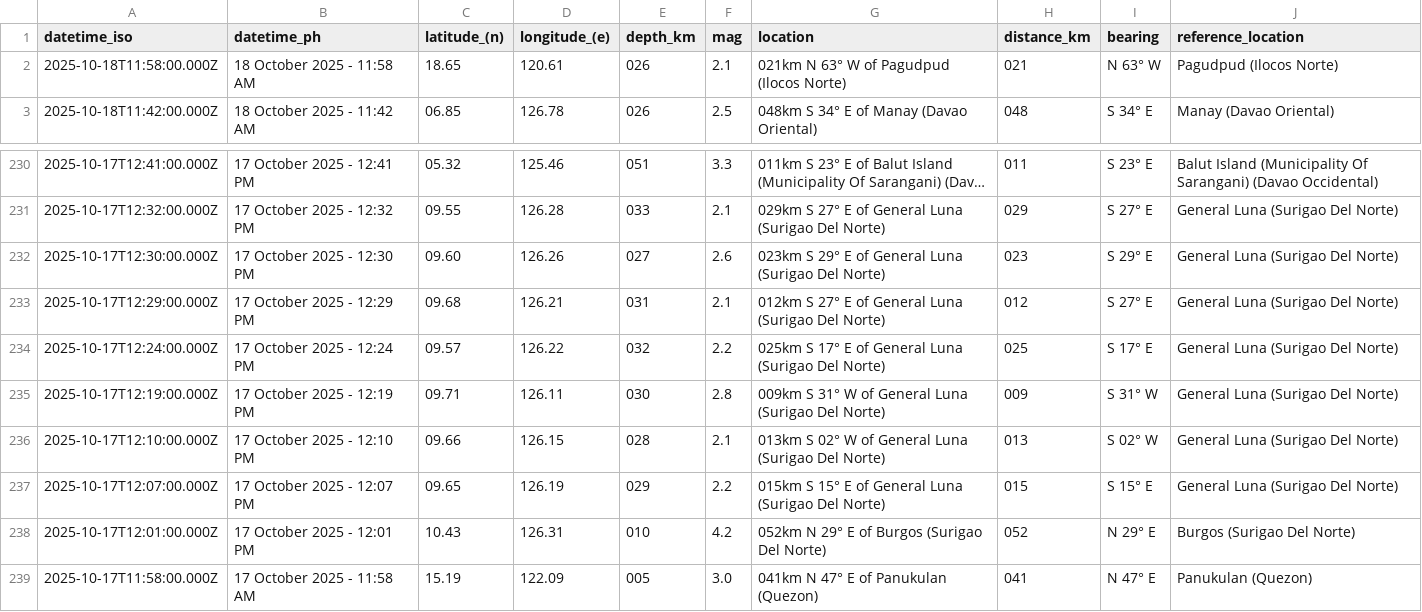
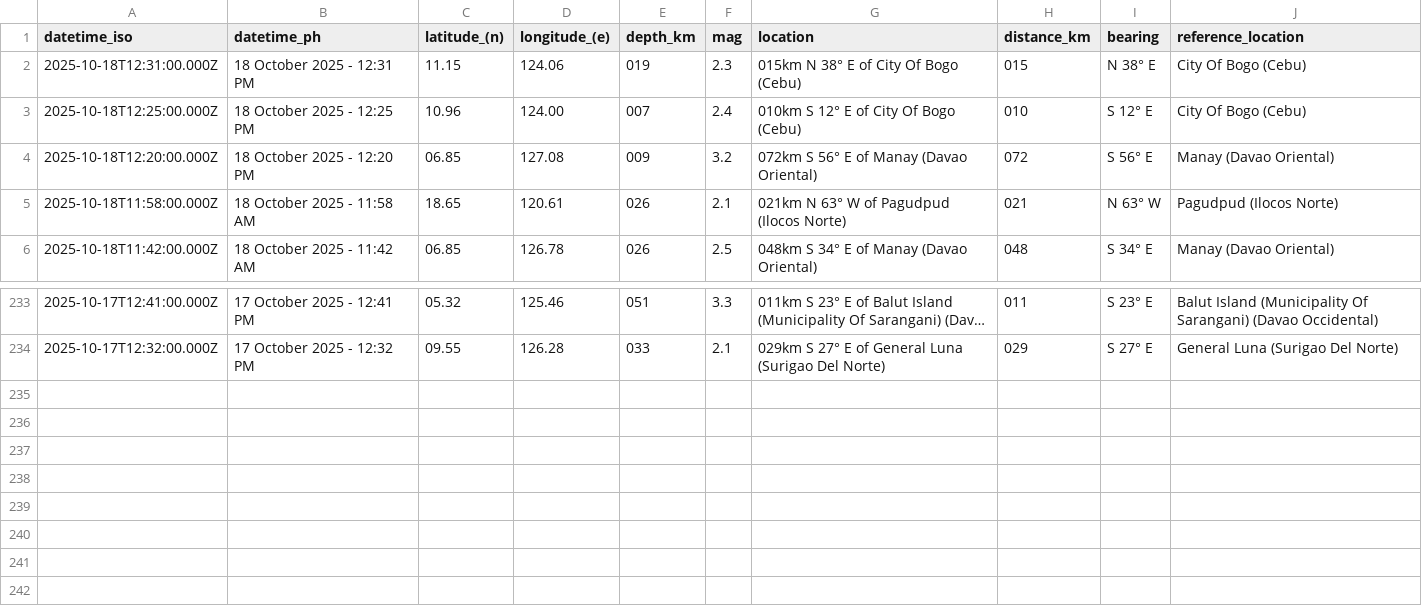
Before and after one commit to chamthesleeptalker/earthquake-tracker, a CSV file: earthquakes_past_24_hours.csv, drawn as a sheet; only a part is shown, gaps mark what is left out; long unchanged cells end in …; removed rows and columns are numbered as before the commit, all else as after; the diff names each change by its address in the sheet, - before the commit and + after, or states it on an @@ line.

```diff
--- a/earthquakes_past_24_hours.csv
+++ b/earthquakes_past_24_hours.csv
+row 2: 2025-10-18T12:31:00.000Z | 18 October 2025 - 12:31 PM | 11.15 | 124.06 | 019 | 2.3 | 015km N 38° E of City Of Bogo (Cebu) | 015 | N 38° E | City Of Bogo (Cebu)
+row 3: 2025-10-18T12:25:00.000Z | 18 October 2025 - 12:25 PM | 10.96 | 124.00 | 007 | 2.4 | 010km S 12° E of City Of Bogo (Cebu) | 010 | S 12° E | City Of Bogo (Cebu)
+row 4: 2025-10-18T12:20:00.000Z | 18 October 2025 - 12:20 PM | 06.85 | 127.08 | 009 | 3.2 | 072km S 56° E of Manay (Davao Oriental) | 072 | S 56° E | Manay (Davao Oriental)
-row 232: 2025-10-17T12:30:00.000Z | 17 October 2025 - 12:30 PM | 09.60 | 126.26 | 027 | 2.6 | 023km S 29° E of General Luna (Surigao Del Norte) | 023 | S 29° E | General Luna (Surigao Del Norte)
-row 233: 2025-10-17T12:29:00.000Z | 17 October 2025 - 12:29 PM | 09.68 | 126.21 | 031 | 2.1 | 012km S 27° E of General Luna (Surigao Del Norte) | 012 | S 27° E | General Luna (Surigao Del Norte)
-row 234: 2025-10-17T12:24:00.000Z | 17 October 2025 - 12:24 PM | 09.57 | 126.22 | 032 | 2.2 | 025km S 17° E of General Luna (Surigao Del Norte) | 025 | S 17° E | General Luna (Surigao Del Norte)
-row 235: 2025-10-17T12:19:00.000Z | 17 October 2025 - 12:19 PM | 09.71 | 126.11 | 030 | 2.8 | 009km S 31° W of General Luna (Surigao Del Norte) | 009 | S 31° W | General Luna (Surigao Del Norte)
-row 236: 2025-10-17T12:10:00.000Z | 17 October 2025 - 12:10 PM | 09.66 | 126.15 | 028 | 2.1 | 013km S 02° W of General Luna (Surigao Del Norte) | 013 | S 02° W | General Luna (Surigao Del Norte)
-row 237: 2025-10-17T12:07:00.000Z | 17 October 2025 - 12:07 PM | 09.65 | 126.19 | 029 | 2.2 | 015km S 15° E of General Luna (Surigao Del Norte) | 015 | S 15° E | General Luna (Surigao Del Norte)
-row 238: 2025-10-17T12:01:00.000Z | 17 October 2025 - 12:01 PM | 10.43 | 126.31 | 010 | 4.2 | 052km N 29° E of Burgos (Surigao Del Norte) | 052 | N 29° E | Burgos (Surigao Del Norte)
-row 239: 2025-10-17T11:58:00.000Z | 17 October 2025 - 11:58 AM | 15.19 | 122.09 | 005 | 3.0 | 041km N 47° E of Panukulan (Quezon) | 041 | N 47° E | Panukulan (Quezon)
```
Also changed, not shown: earthquake_summary_stats.csv, earthquakes.csv, 5 other files.
